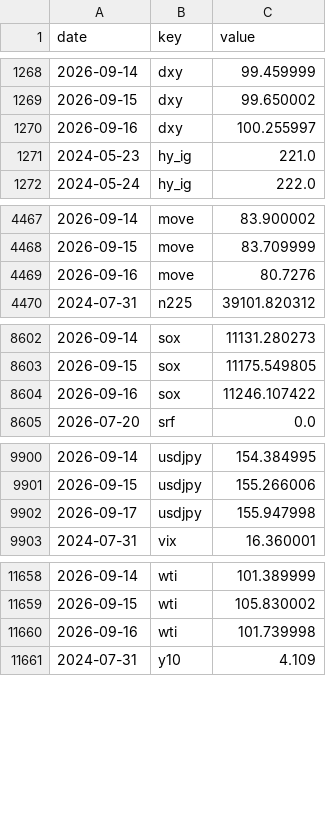
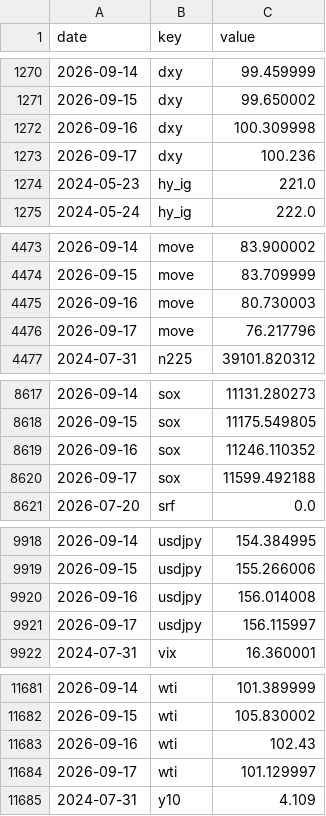
Before and after one commit to pony0278/Liquidity-risk-console, a CSV file: data/history.csv, drawn as a sheet; only a part is shown, gaps mark what is left out; the diff covers the shown part only.

```diff
--- a/data/history.csv
+++ b/data/history.csv
@@ -1269,3 +1271,4 @@ date,key,value
 2026-09-15,dxy,99.650002
-2026-09-16,dxy,100.255997
+2026-09-16,dxy,100.309998
+2026-09-17,dxy,100.236
 2024-05-23,hy_ig,221.0
@@ -4468,3 +4474,4 @@ date,key,value
 2026-09-15,move,83.709999
-2026-09-16,move,80.7276
+2026-09-16,move,80.730003
+2026-09-17,move,76.217796
 2024-07-31,n225,39101.820312
@@ -8603,3 +8618,4 @@ date,key,value
 2026-09-15,sox,11175.549805
-2026-09-16,sox,11246.107422
+2026-09-16,sox,11246.110352
+2026-09-17,sox,11599.492188
 2026-07-20,srf,0.0
@@ -9901,3 +9919,4 @@ date,key,value
 2026-09-15,usdjpy,155.266006
-2026-09-17,usdjpy,155.947998
+2026-09-16,usdjpy,156.014008
+2026-09-17,usdjpy,156.115997
 2024-07-31,vix,16.360001
@@ -11659,3 +11682,4 @@ date,key,value
 2026-09-15,wti,105.830002
-2026-09-16,wti,101.739998
+2026-09-16,wti,102.43
+2026-09-17,wti,101.129997
 2024-07-31,y10,4.109
```
Also changed, not shown: 22 added rows and 1 edited cell elsewhere in this file, 8 other files.
